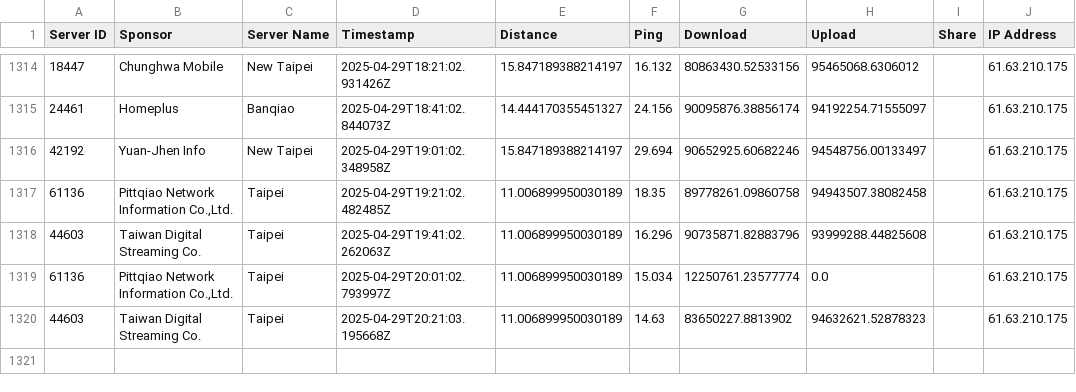
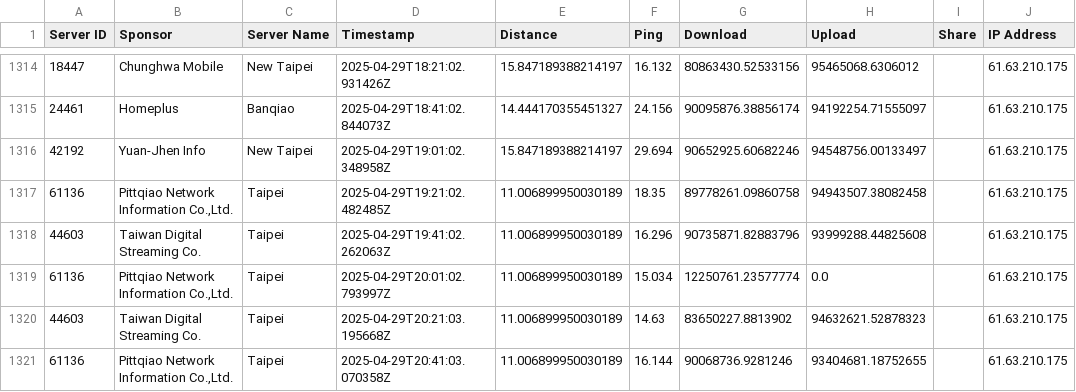
Before and after one commit to gslin/rpi253-speedtest, a CSV file: rpi253-speedtest.csv, drawn as a sheet; only a part is shown, gaps mark what is left out.

Commit message:
chore: add by run.sh.

```diff
--- a/rpi253-speedtest.csv
+++ b/rpi253-speedtest.csv
@@ -1320 +1320,2 @@ Server ID,Sponsor,Server Name,Timestamp,Distance,Ping,Download,Upload,Share,IP A
 44603,Taiwan Digital Streaming Co.,Taipei,2025-04-29T20:21:03.195668Z,11.006899950030189,14.63,83650227.8813902,94632621.52878323,,61.63.210.175
+61136,"Pittqiao Network Information Co.,Ltd.",Taipei,2025-04-29T20:41:03.070358Z,11.006899950030189,16.144,90068736.9281246,93404681.18752655,,61.63.210.175
```
